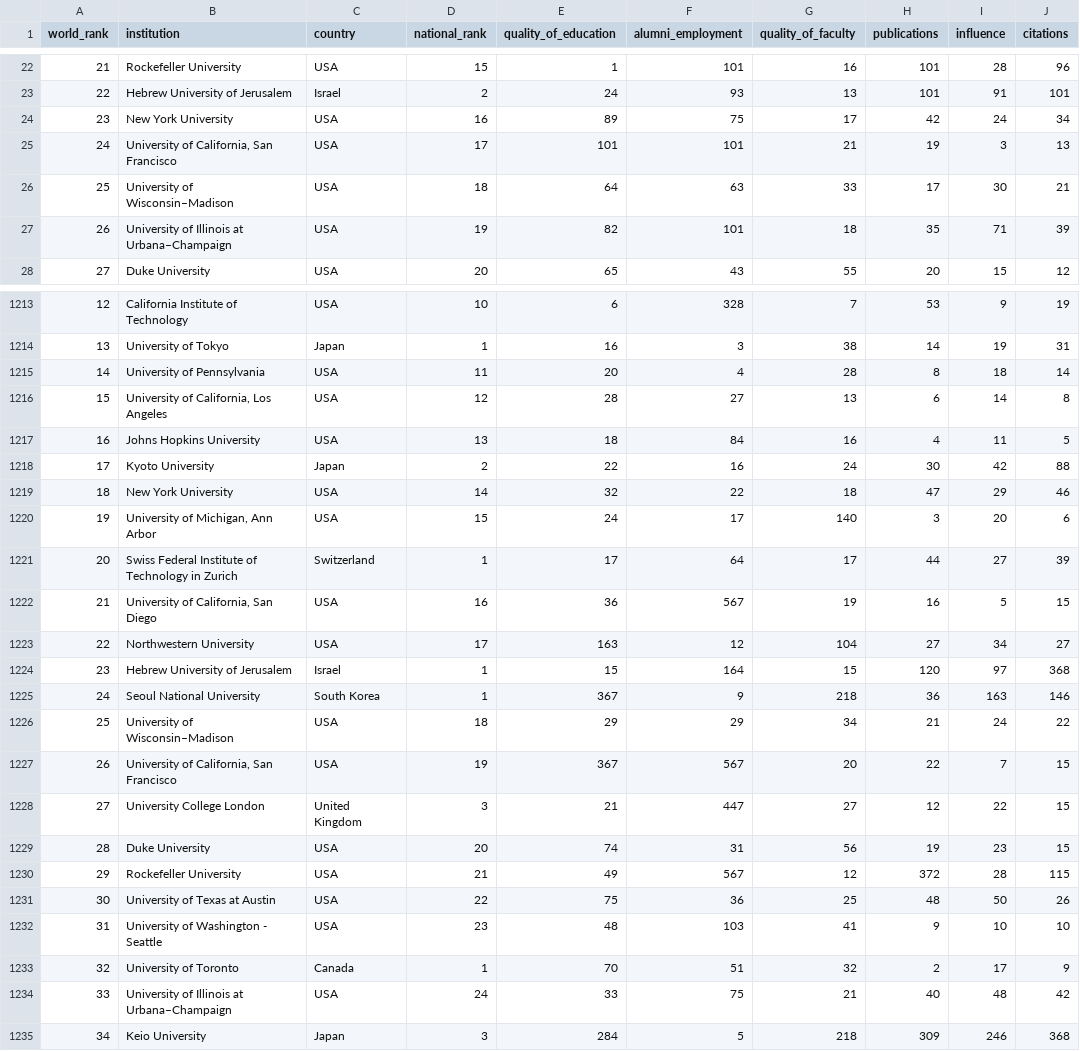
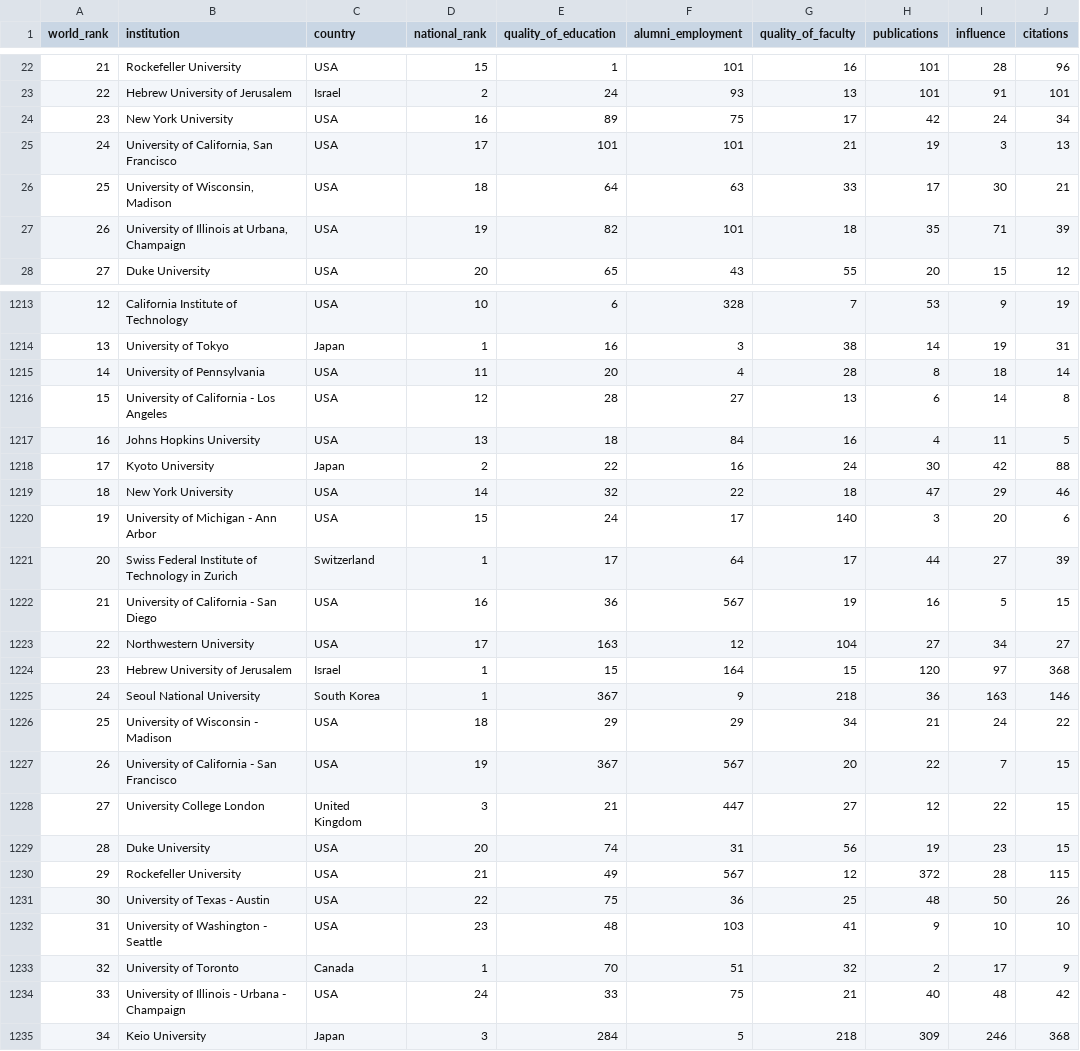
Before and after one commit to mitchklee35/Top-US-Universities-ETL, a CSV file: resources/college_rankings_kaggle.csv, drawn as a sheet; only a part is shown, gaps mark what is left out; the diff covers the shown part only; the diff names each change by its address in the sheet, - before the commit and + after, or states it on an @@ line.

```diff
--- a/resources/college_rankings_kaggle.csv
+++ b/resources/college_rankings_kaggle.csv
-B26 (institution): University of Wisconsin–Madison
+B26 (institution): University of Wisconsin, Madison
-B27 (institution): University of Illinois at Urbana–Champaign
+B27 (institution): University of Illinois at Urbana, Champaign
-B1216 (institution): University of California, Los Angeles
+B1216 (institution): University of California - Los Angeles
-B1220 (institution): University of Michigan, Ann Arbor
+B1220 (institution): University of Michigan - Ann Arbor
-B1222 (institution): University of California, San Diego
+B1222 (institution): University of California - San Diego
-B1226 (institution): University of Wisconsin–Madison
+B1226 (institution): University of Wisconsin - Madison
-B1227 (institution): University of California, San Francisco
+B1227 (institution): University of California - San Francisco
-B1231 (institution): University of Texas at Austin
+B1231 (institution): University of Texas - Austin
-B1234 (institution): University of Illinois at Urbana–Champaign
+B1234 (institution): University of Illinois - Urbana - Champaign
```
Also changed, not shown: 63 edited cells elsewhere in this file, 1 other file.
